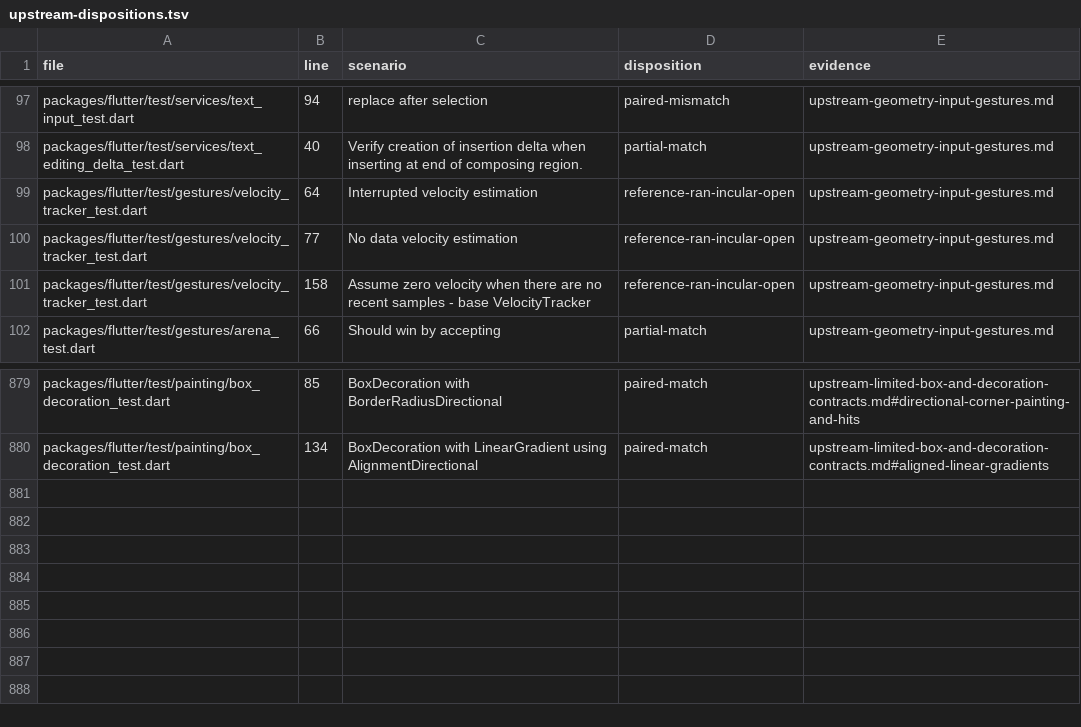
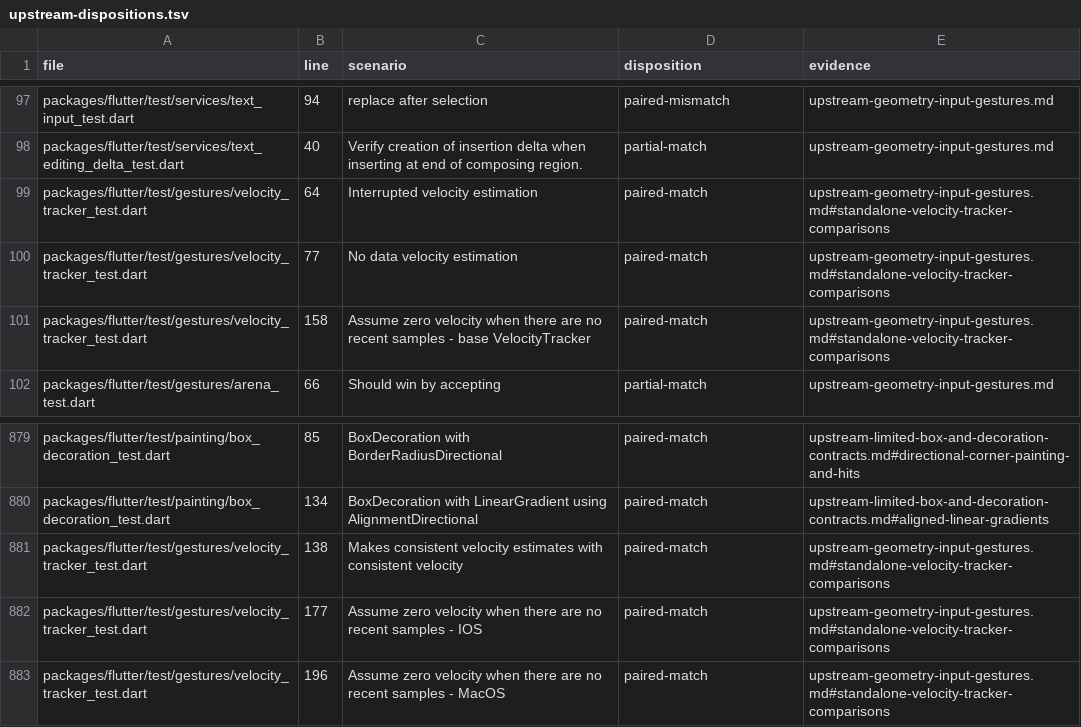
Before and after one commit to FabortLabs/incular, a TSV file: audits/flutter-3.50.0-parity/upstream-dispositions.tsv, drawn as a sheet; only a part is shown, gaps mark what is left out.

Commit message:
test(gestures): compare Flutter velocity tracker sample windows

```diff
--- a/audits/flutter-3.50.0-parity/upstream-dispositions.tsv
+++ b/audits/flutter-3.50.0-parity/upstream-dispositions.tsv
@@ -98,5 +98,5 @@ packages/flutter/test/services/text_input_test.dart	94	replace after selection	p
 packages/flutter/test/services/text_editing_delta_test.dart	40	Verify creation of insertion delta when inserting at end of composing region.	partial-match	upstream-geometry-input-gestures.md
-packages/flutter/test/gestures/velocity_tracker_test.dart	64	Interrupted velocity estimation	reference-ran-incular-open	upstream-geometry-input-gestures.md
-packages/flutter/test/gestures/velocity_tracker_test.dart	77	No data velocity estimation	reference-ran-incular-open	upstream-geometry-input-gestures.md
-packages/flutter/test/gestures/velocity_tracker_test.dart	158	Assume zero velocity when there are no recent samples - base VelocityTracker	reference-ran-incular-open	upstream-geometry-input-gestures.md
+packages/flutter/test/gestures/velocity_tracker_test.dart	64	Interrupted velocity estimation	paired-match	upstream-geometry-input-gestures.md#standalone-velocity-tracker-comparisons
+packages/flutter/test/gestures/velocity_tracker_test.dart	77	No data velocity estimation	paired-match	upstream-geometry-input-gestures.md#standalone-velocity-tracker-comparisons
+packages/flutter/test/gestures/velocity_tracker_test.dart	158	Assume zero velocity when there are no recent samples - base VelocityTracker	paired-match	upstream-geometry-input-gestures.md#standalone-velocity-tracker-comparisons
 packages/flutter/test/gestures/arena_test.dart	66	Should win by accepting	partial-match	upstream-geometry-input-gestures.md
@@ -880 +880,4 @@ packages/flutter/test/painting/box_decoration_test.dart	85	BoxDecoration with Bo
 packages/flutter/test/painting/box_decoration_test.dart	134	BoxDecoration with LinearGradient using AlignmentDirectional	paired-match	upstream-limited-box-and-decoration-contracts.md#aligned-linear-gradients
+packages/flutter/test/gestures/velocity_tracker_test.dart	138	Makes consistent velocity estimates with consistent velocity	paired-match	upstream-geometry-input-gestures.md#standalone-velocity-tracker-comparisons
+packages/flutter/test/gestures/velocity_tracker_test.dart	177	Assume zero velocity when there are no recent samples - IOS	paired-match	upstream-geometry-input-gestures.md#standalone-velocity-tracker-comparisons
+packages/flutter/test/gestures/velocity_tracker_test.dart	196	Assume zero velocity when there are no recent samples - MacOS	paired-match	upstream-geometry-input-gestures.md#standalone-velocity-tracker-comparisons
```
Also changed, not shown: 2 other files.
